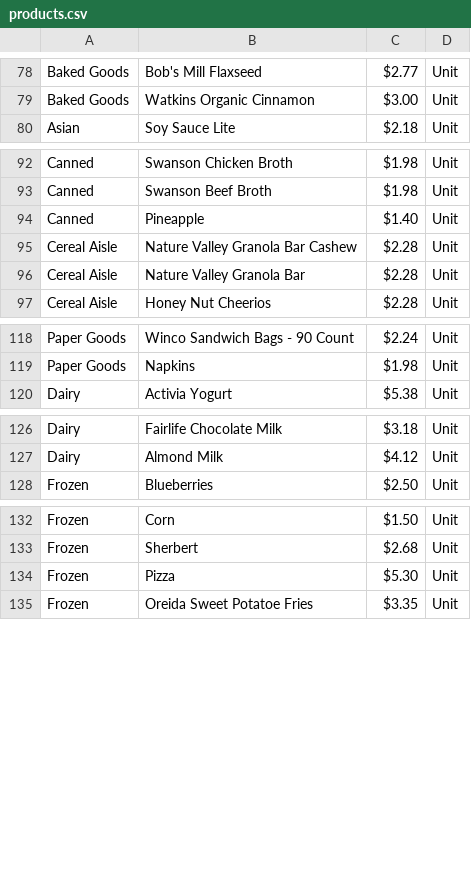
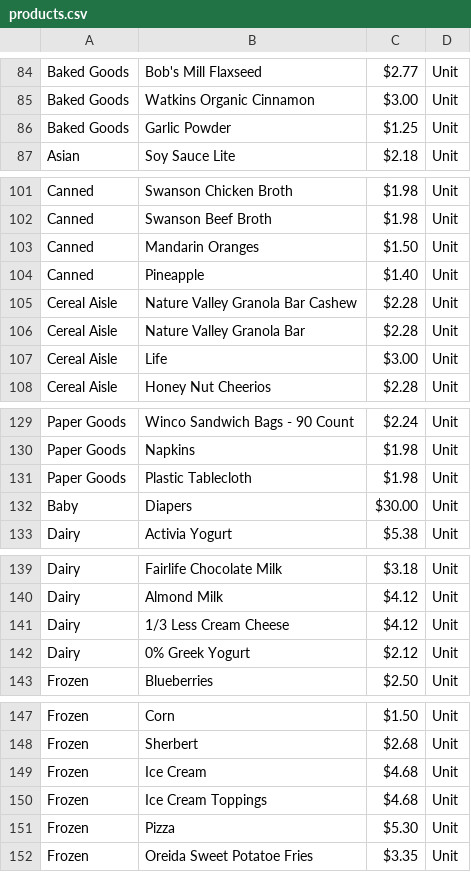
Before and after one commit to kompseye/shopper, a CSV file: products.csv, drawn as a sheet; only a part is shown, gaps mark what is left out; the diff covers the shown part only; the diff names each change by its address in the sheet, - before the commit and + after, or states it on an @@ line.

```diff
--- a/products.csv
+++ b/products.csv
+row 86: Baked Goods | Garlic Powder | $1.25 | Unit
+row 103: Canned | Mandarin Oranges | $1.50 | Unit
+row 107: Cereal Aisle | Life | $3.00 | Unit
+row 131: Paper Goods | Plastic Tablecloth | $1.98 | Unit
+row 132: Baby | Diapers | $30.00 | Unit
+row 141: Dairy | 1/3 Less Cream Cheese | $4.12 | Unit
+row 142: Dairy | 0% Greek Yogurt | $2.12 | Unit
+row 149: Frozen | Ice Cream | $4.68 | Unit
+row 150: Frozen | Ice Cream Toppings | $4.68 | Unit
```
Also changed, not shown: 11 added rows elsewhere in this file, 1 other file.
